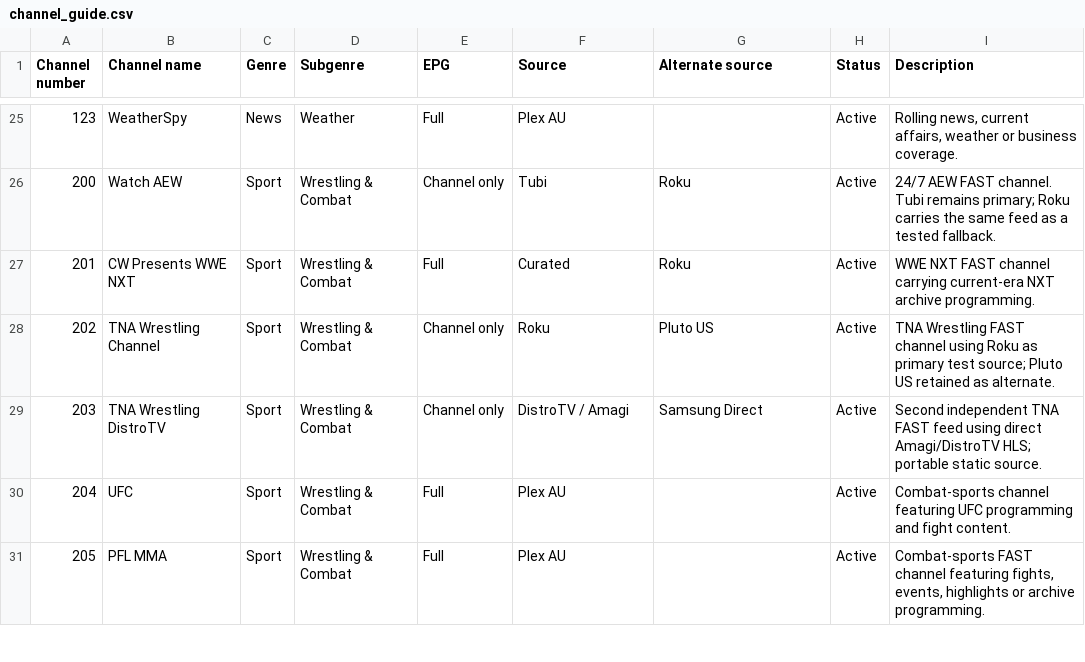
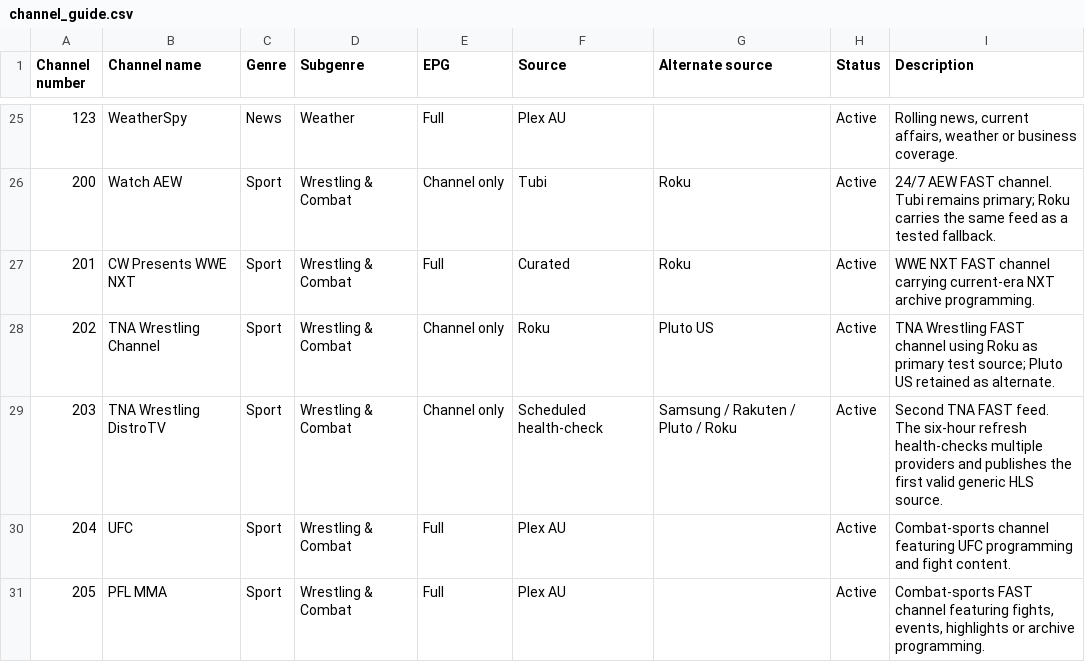
Before and after one commit to safetyblade/autv, a CSV file: channel_guide.csv, drawn as a sheet; only a part is shown, gaps mark what is left out.

Commit message:
data: mark TNA 203 as scheduled-resolved

```diff
--- a/channel_guide.csv
+++ b/channel_guide.csv
@@ -28,3 +28,3 @@ Channel number,Channel name,Genre,Subgenre,EPG,Source,Alternate source,Status,De
 202,TNA Wrestling Channel,Sport,Wrestling & Combat,Channel only,Roku,Pluto US,Active,"TNA Wrestling FAST channel using Roku as primary test source; Pluto US retained as alternate."
-203,TNA Wrestling DistroTV,Sport,Wrestling & Combat,Channel only,DistroTV / Amagi,Samsung Direct,Active,"Second independent TNA FAST feed using direct Amagi/DistroTV HLS; portable static source."
+203,TNA Wrestling DistroTV,Sport,Wrestling & Combat,Channel only,Scheduled health-check,Samsung / Rakuten / Pluto / Roku,Active,"Second TNA FAST feed. The six-hour refresh health-checks multiple providers and publishes the first valid generic HLS source."
 204,UFC,Sport,Wrestling & Combat,Full,Plex AU,,Active,Combat-sports channel featuring UFC programming and fight content.
```
